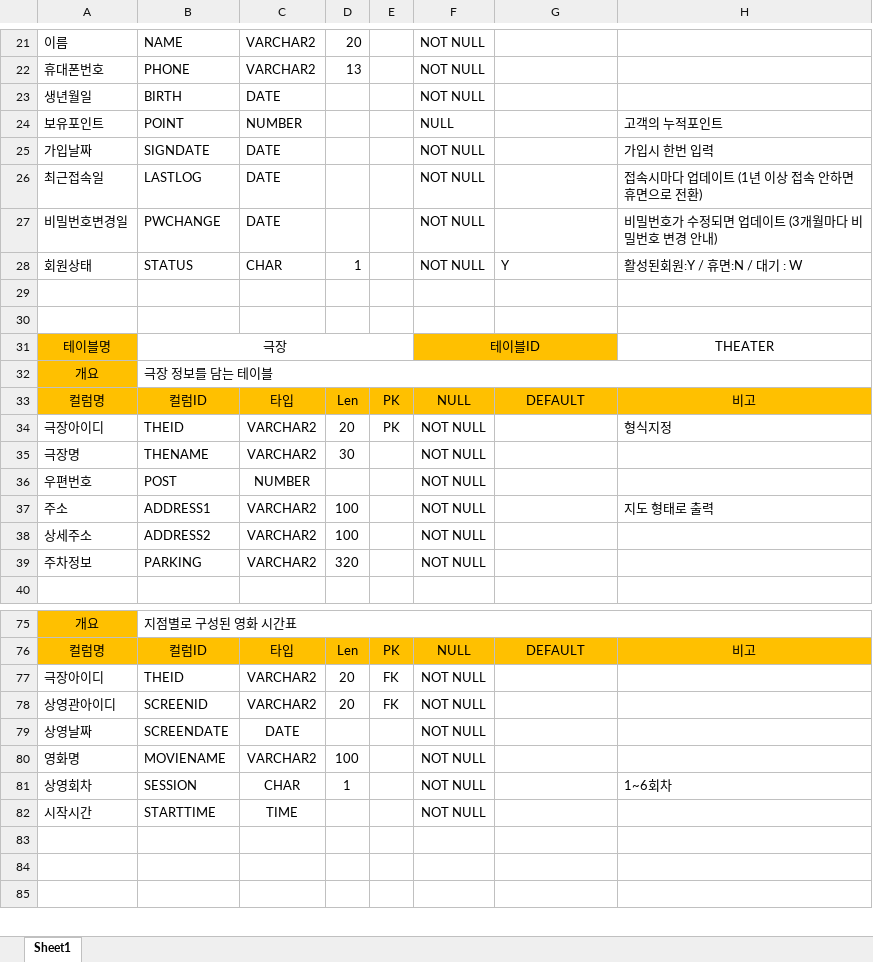
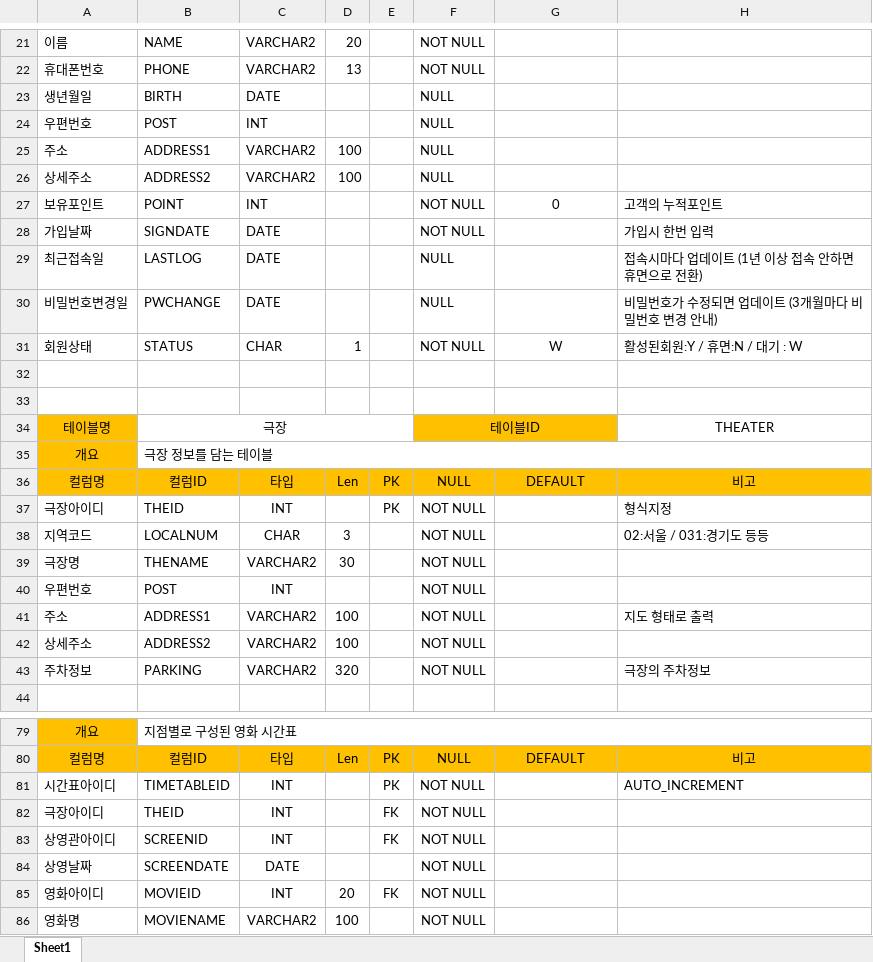
Before and after one commit to smpk32/ParkBox, an Excel workbook: 테이블정의서/테이블정의서.xlsx, sheet Sheet1, drawn as a sheet; only a part is shown, gaps mark what is left out; the shorter side is filled out with more unchanged rows; values as stored, in another font and other column widths than the file's, no borders; addresses are those after the commit; the diff covers the shown part only; the diff names each change by its address in the sheet, - before the commit and + after, or states it on an @@ line.

```diff
--- a/테이블정의서/테이블정의서.xlsx (sheet Sheet1)
+++ b/테이블정의서/테이블정의서.xlsx (sheet Sheet1)
-F23: NOT NULL
+F23: NULL
+row 24: 우편번호 | POST | INT |  |  | NULL
+row 25: 주소 | ADDRESS1 | VARCHAR2 | 100 |  | NULL
+row 26: 상세주소 | ADDRESS2 | VARCHAR2 | 100 |  | NULL
-C27: NUMBER
+C27: INT
-F27: NULL
+F27: NOT NULL
-G27: (empty)
+G27: 0
-F29:F30: NOT NULL
+F29:F30: NULL
-G31: Y
+G31: W
-G31 alignment: left
+G31 alignment: center
-C37: VARCHAR2
+C37: INT
-D37: 20
+D37: (empty)
+row 38: 지역코드 | LOCALNUM | CHAR | 3 |  | NOT NULL |  | 02:서울 / 031:경기도 등등
-C40: NUMBER
+C40: INT
-H43: (empty)
+H43: 극장의 주차정보
+row 81: 시간표아이디 | TIMETABLEID | INT |  | PK | NOT NULL |  | AUTO_INCREMENT
-C82:C83: VARCHAR2
+C82:C83: INT
-D82:D83: 20
+D82:D83: (empty)
+row 85: 영화아이디 | MOVIEID | INT | 20 | FK | NOT NULL
```
Also changed, not shown: 5 added rows, 4 removed rows and 28 edited cells elsewhere in this sheet, 키워드정리.xlsx, 1 other file.
